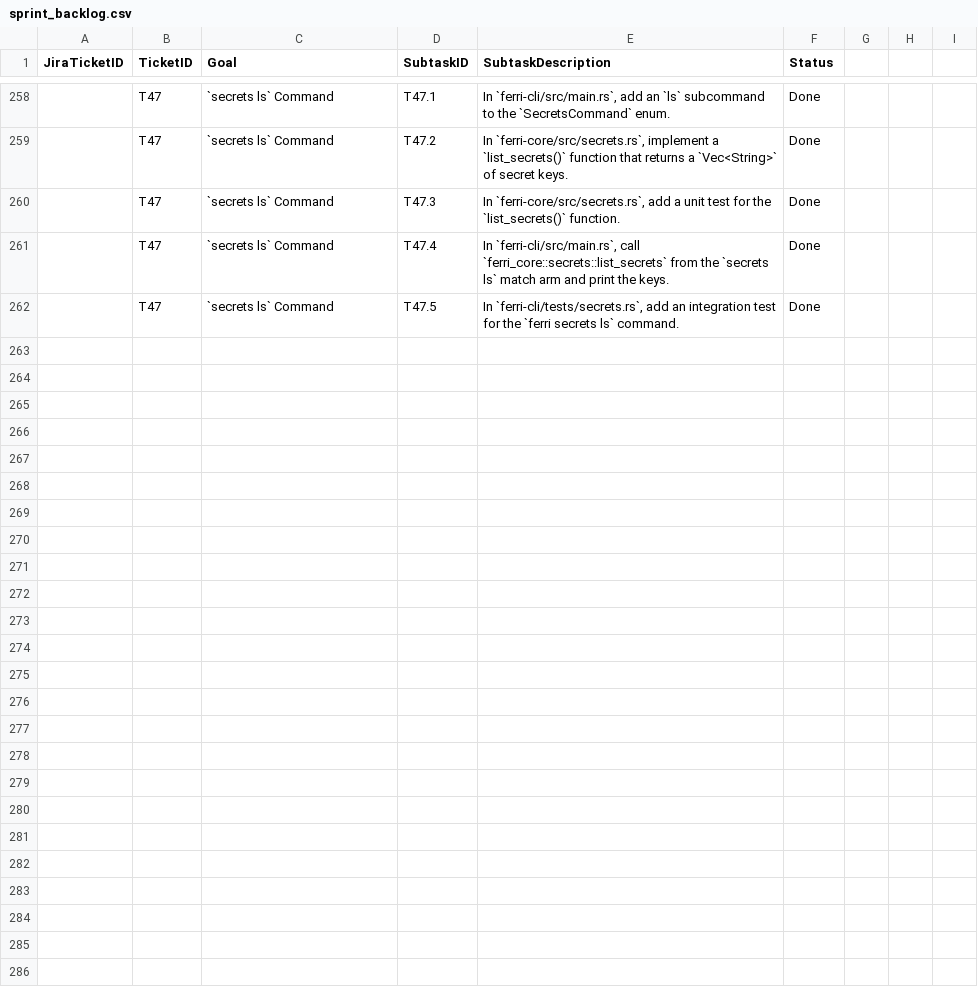
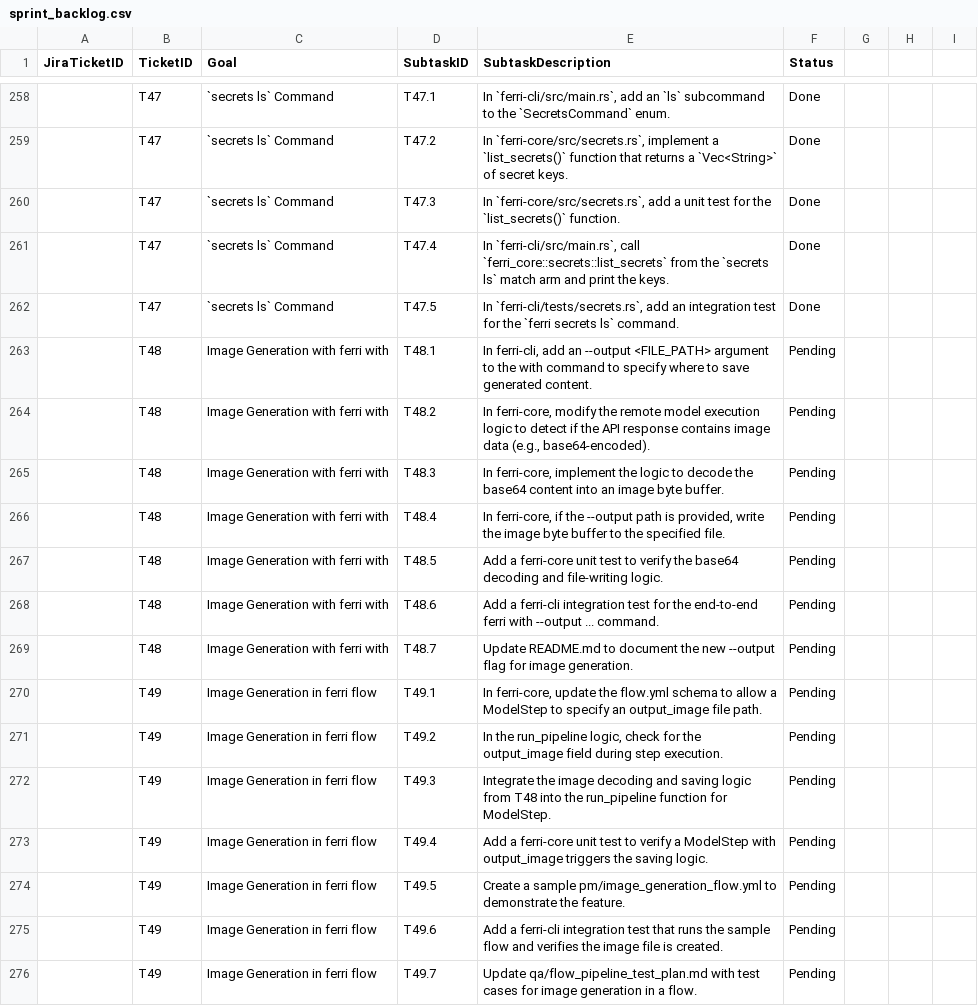
Before and after one commit to ferri-tools/ferri, a CSV file: pm/sprint_backlog.csv, drawn as a sheet; only a part is shown, gaps mark what is left out; the diff names each change by its address in the sheet, - before the commit and + after, or states it on an @@ line.

Commit message:
feat(T48): implement image generation with --output

```diff
--- a/pm/sprint_backlog.csv
+++ b/pm/sprint_backlog.csv
+row 263:  | T48 | Image Generation with ferri with | T48.1 | In ferri-cli, add an --output <FILE_PATH> argument to the with command to specify where to save generated content. | Pending
+row 264:  | T48 | Image Generation with ferri with | T48.2 | In ferri-core, modify the remote model execution logic to detect if the API response contains image data (e.g., base64-encoded). | Pending
+row 265:  | T48 | Image Generation with ferri with | T48.3 | In ferri-core, implement the logic to decode the base64 content into an image byte buffer. | Pending
+row 266:  | T48 | Image Generation with ferri with | T48.4 | In ferri-core, if the --output path is provided, write the image byte buffer to the specified file. | Pending
+row 267:  | T48 | Image Generation with ferri with | T48.5 | Add a ferri-core unit test to verify the base64 decoding and file-writing logic. | Pending
+row 268:  | T48 | Image Generation with ferri with | T48.6 | Add a ferri-cli integration test for the end-to-end ferri with --output ... command. | Pending
+row 269:  | T48 | Image Generation with ferri with | T48.7 | Update README.md to document the new --output flag for image generation. | Pending
+row 270:  | T49 | Image Generation in ferri flow | T49.1 | In ferri-core, update the flow.yml schema to allow a ModelStep to specify an output_image file path. | Pending
+row 271:  | T49 | Image Generation in ferri flow | T49.2 | In the run_pipeline logic, check for the output_image field during step execution. | Pending
+row 272:  | T49 | Image Generation in ferri flow | T49.3 | Integrate the image decoding and saving logic from T48 into the run_pipeline function for ModelStep. | Pending
+row 273:  | T49 | Image Generation in ferri flow | T49.4 | Add a ferri-core unit test to verify a ModelStep with output_image triggers the saving logic. | Pending
+row 274:  | T49 | Image Generation in ferri flow | T49.5 | Create a sample pm/image_generation_flow.yml to demonstrate the feature. | Pending
+row 275:  | T49 | Image Generation in ferri flow | T49.6 | Add a ferri-cli integration test that runs the sample flow and verifies the image file is created. | Pending
+row 276:  | T49 | Image Generation in ferri flow | T49.7 | Update qa/flow_pipeline_test_plan.md with test cases for image generation in a flow. | Pending
```
Also changed, not shown: 11 other files.
